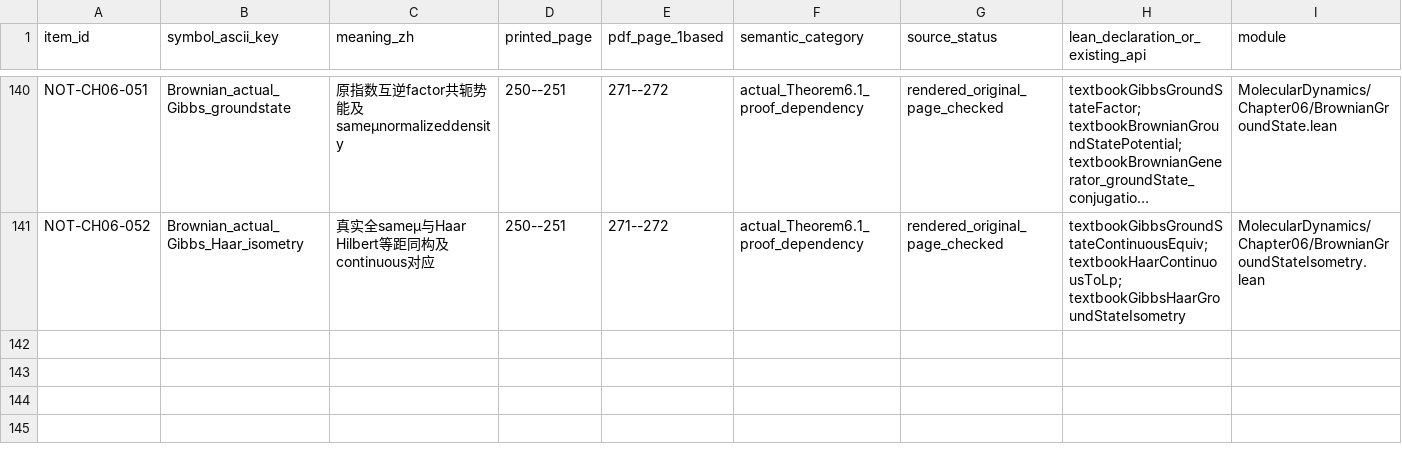
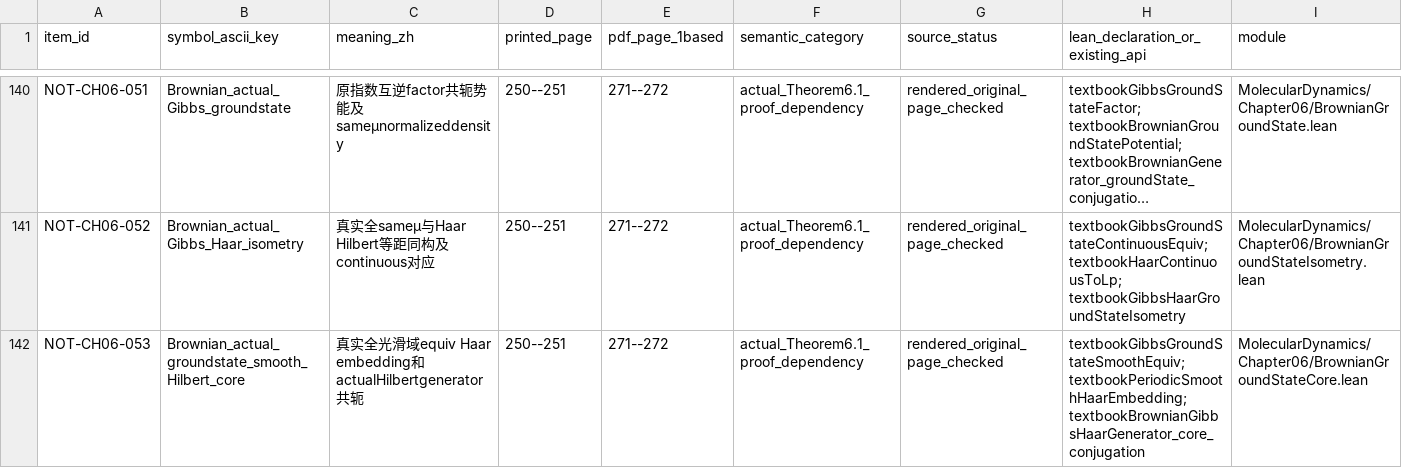
Before and after one commit to zhuanxv-G/MolecularDynamicsFormalization, a CSV file: docs/NOTATION_INVENTORY.csv, drawn as a sheet; only a part is shown, gaps mark what is left out; long unchanged cells end in …; rows hold the shown columns only; the diff names each change by its address in the sheet, - before the commit and + after, or states it on an @@ line.

```diff
--- a/docs/NOTATION_INVENTORY.csv
+++ b/docs/NOTATION_INVENTORY.csv
+row 142: NOT-CH06-053 | Brownian_actual_groundstate_smooth_Hilbert_core | 真实全光滑域equiv Haar embedding和actualHilbertgenerator共轭 | 250--251 | 271--272 | actual_Theorem6.1_proof_dependency | rendered_original_page_checked | textbookGibbsGroundStateSmoothEquiv; textbookPeriodicSmoothHaarEmbedding; textbookBrownianGibbsHaarGenerator_core_conjugation | MolecularDynamics/Chapter06/BrownianGroundStateCore.lean
```
Also changed, not shown: docs/audits/2026-10-01-initial/CLAIM_LEDGER.csv, 28 other files.
